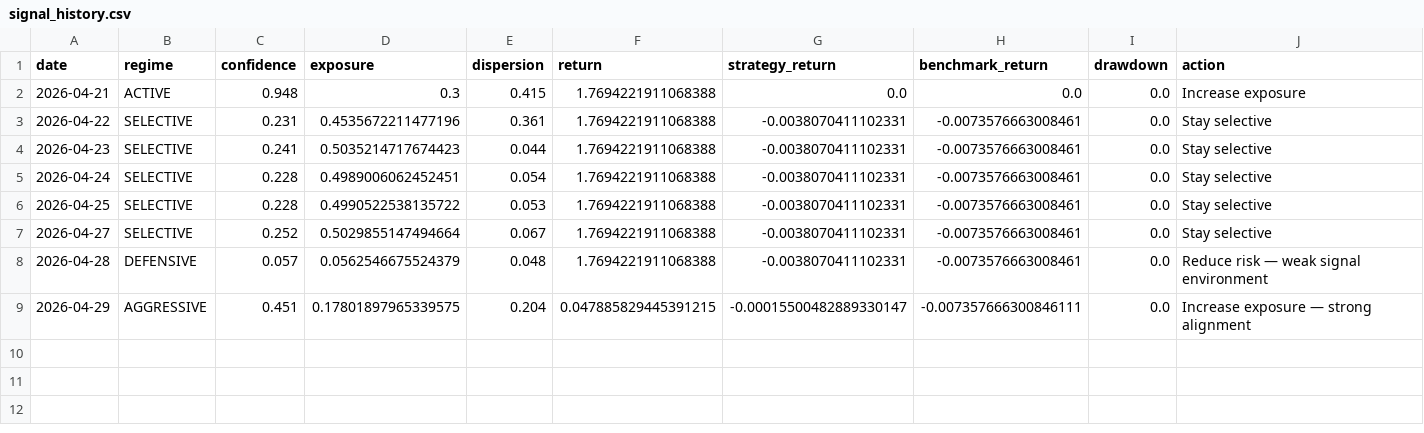
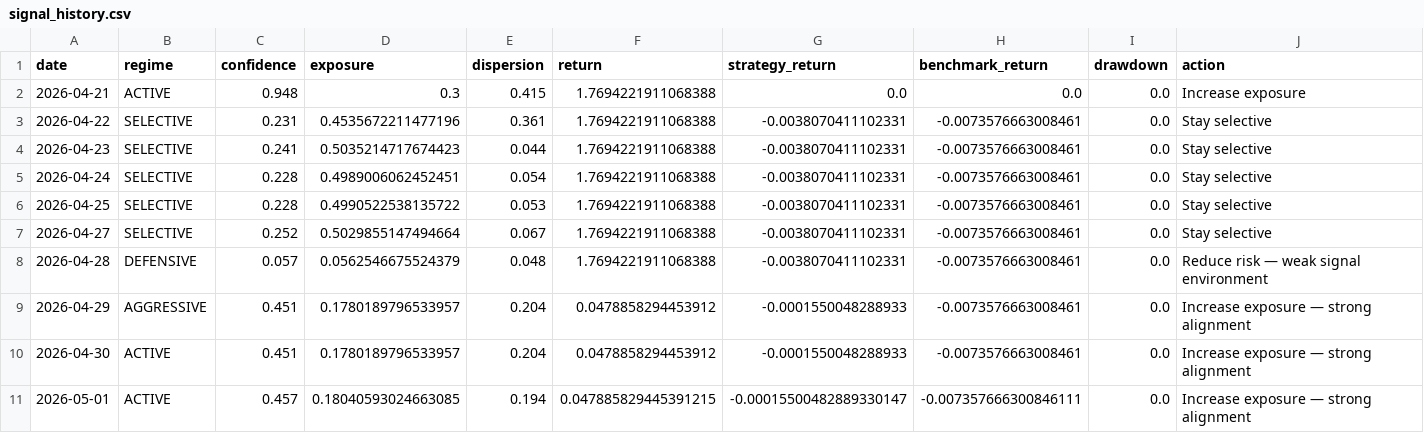
Before and after one commit to pilarpicchio-sys/ai-risk-app, a CSV file: reports/signal_history.csv, drawn as a sheet.

```diff
--- a/reports/signal_history.csv
+++ b/reports/signal_history.csv
@@ -8,2 +8,4 @@ date,regime,confidence,exposure,dispersion,return,strategy_return,benchmark_retu
 2026-04-28,DEFENSIVE,0.057,0.0562546675524379,0.048,1.7694221911068388,-0.0038070411102331,-0.0073576663008461,0.0,Reduce risk — weak signal environment
-2026-04-29,AGGRESSIVE,0.451,0.17801897965339575,0.204,0.047885829445391215,-0.00015500482889330147,-0.007357666300846111,0.0,Increase exposure — strong alignment
+2026-04-29,AGGRESSIVE,0.451,0.1780189796533957,0.204,0.0478858294453912,-0.0001550048288933,-0.0073576663008461,0.0,Increase exposure — strong alignment
+2026-04-30,ACTIVE,0.451,0.1780189796533957,0.204,0.0478858294453912,-0.0001550048288933,-0.0073576663008461,0.0,Increase exposure — strong alignment
+2026-05-01,ACTIVE,0.457,0.18040593024663085,0.194,0.047885829445391215,-0.00015500482889330147,-0.007357666300846111,0.0,Increase exposure — strong alignment
```
Also changed, not shown: data/regime_log.csv, reports/data/realized_performance.csv, 24 other files.
